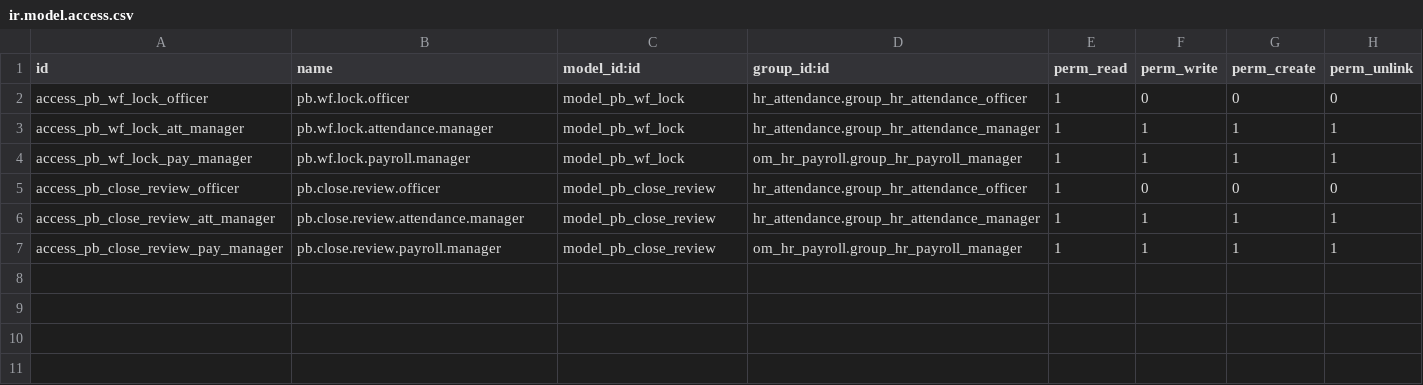
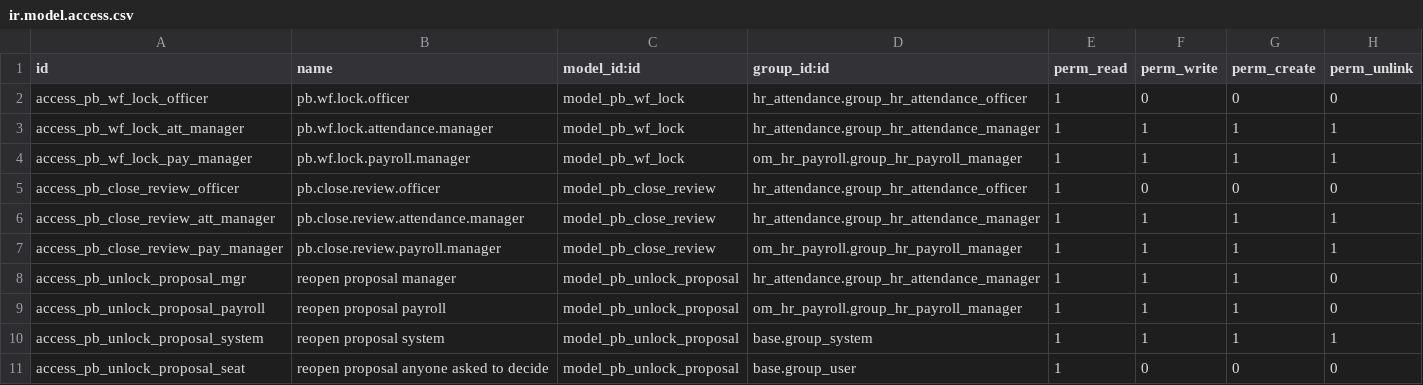
Before and after one commit to biztinct/gitlocal, a CSV file: pb_close/security/ir.model.access.csv, drawn as a sheet.

```diff
--- a/pb_close/security/ir.model.access.csv
+++ b/pb_close/security/ir.model.access.csv
@@ -7 +7,5 @@ access_pb_close_review_att_manager,pb.close.review.attendance.manager,model_pb_c
 access_pb_close_review_pay_manager,pb.close.review.payroll.manager,model_pb_close_review,om_hr_payroll.group_hr_payroll_manager,1,1,1,1
+access_pb_unlock_proposal_mgr,reopen proposal manager,model_pb_unlock_proposal,hr_attendance.group_hr_attendance_manager,1,1,1,0
+access_pb_unlock_proposal_payroll,reopen proposal payroll,model_pb_unlock_proposal,om_hr_payroll.group_hr_payroll_manager,1,1,1,0
+access_pb_unlock_proposal_system,reopen proposal system,model_pb_unlock_proposal,base.group_system,1,1,1,1
+access_pb_unlock_proposal_seat,reopen proposal anyone asked to decide,model_pb_unlock_proposal,base.group_user,1,0,0,0
```
Also changed, not shown: pb_comp_ben/security/ir.model.access.csv, 18 other files.
